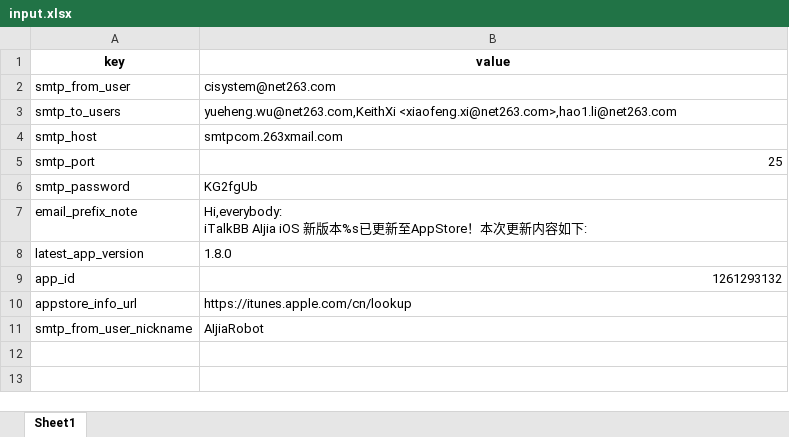
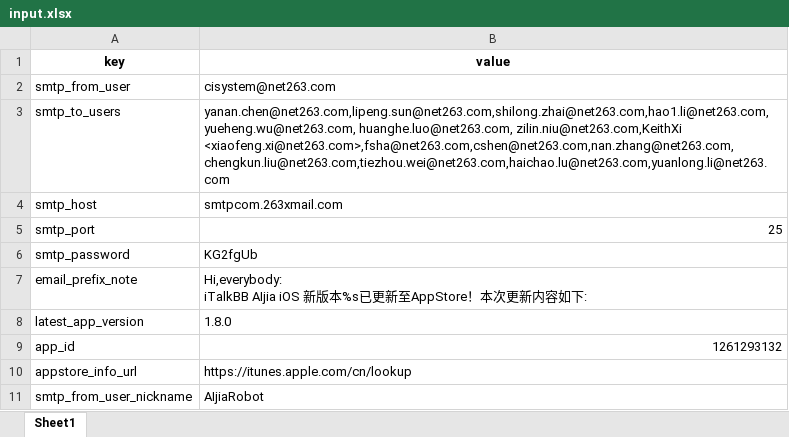
Before and after one commit to XiaoWuTongZhi/python_send_apppublish_email, an Excel workbook: run/input.xlsx, sheet Sheet1, drawn as a sheet; values as stored, in another font and other column widths than the file's, no borders; the diff names each change by its address in the sheet, - before the commit and + after, or states it on an @@ line.

Commit message:
update xlsx email receivers.

```diff
--- a/run/input.xlsx (sheet Sheet1)
+++ b/run/input.xlsx (sheet Sheet1)
-B3 (value): yueheng.wu@net263.com,KeithXi <xiaofeng.xi@net263.com>,hao1.li@net263.com
+B3 (value): yanan.chen@net263.com,lipeng.sun@net263.com,shilong.zhai@net263.com,hao1.li@net263.com, yueheng.wu@net263.com, huanghe.luo@net263.com, zilin.niu@net263.com,KeithXi <xiaofeng.xi@net263.com>,fsha@net263.com,cshen@net263.com,nan.zhang@net263.com,chengkun.liu@net263.com,tiezhou.wei@net263.com,haichao.lu@net263.com,yuanlong.li@net263.com
```
